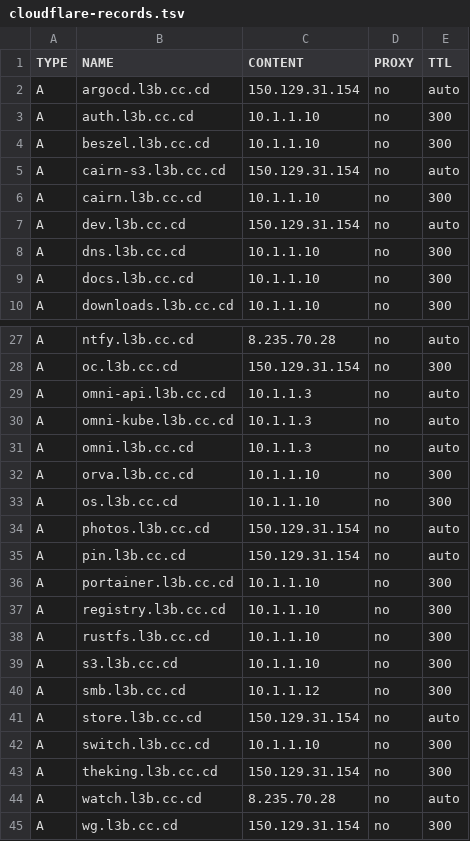
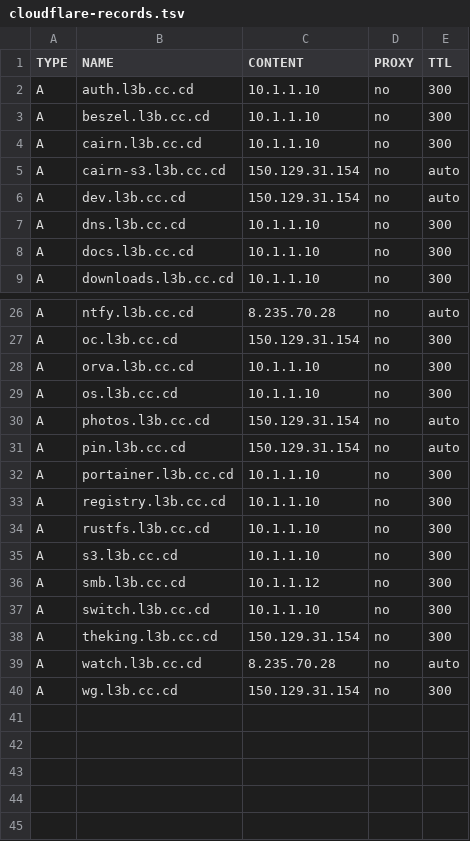
Before and after one commit to Harsh-2002/Homelab, a TSV file: infrastructure/dns/cloudflare-records.tsv, drawn as a sheet; only a part is shown, gaps mark what is left out.

Commit message:
fix(dns): retire approved stale names and preserve dev and Nivra data

```diff
--- a/infrastructure/dns/cloudflare-records.tsv
+++ b/infrastructure/dns/cloudflare-records.tsv
@@ -1,7 +1,6 @@
 TYPE	NAME	CONTENT	PROXY	TTL
-A	argocd.l3b.cc.cd	150.129.31.154	no	auto
 A	auth.l3b.cc.cd	10.1.1.10	no	300
 A	beszel.l3b.cc.cd	10.1.1.10	no	300
+A	cairn.l3b.cc.cd	10.1.1.10	no	300
 A	cairn-s3.l3b.cc.cd	150.129.31.154	no	auto
-A	cairn.l3b.cc.cd	10.1.1.10	no	300
 A	dev.l3b.cc.cd	150.129.31.154	no	auto
@@ -28,5 +27,2 @@ A	ntfy.l3b.cc.cd	8.235.70.28	no	auto
 A	oc.l3b.cc.cd	150.129.31.154	no	300
-A	omni-api.l3b.cc.cd	10.1.1.3	no	auto
-A	omni-kube.l3b.cc.cd	10.1.1.3	no	auto
-A	omni.l3b.cc.cd	10.1.1.3	no	auto
 A	orva.l3b.cc.cd	10.1.1.10	no	300
@@ -40,3 +36,2 @@ A	s3.l3b.cc.cd	10.1.1.10	no	300
 A	smb.l3b.cc.cd	10.1.1.12	no	300
-A	store.l3b.cc.cd	150.129.31.154	no	auto
 A	switch.l3b.cc.cd	10.1.1.10	no	300
```
Also changed, not shown: 5 other files.
